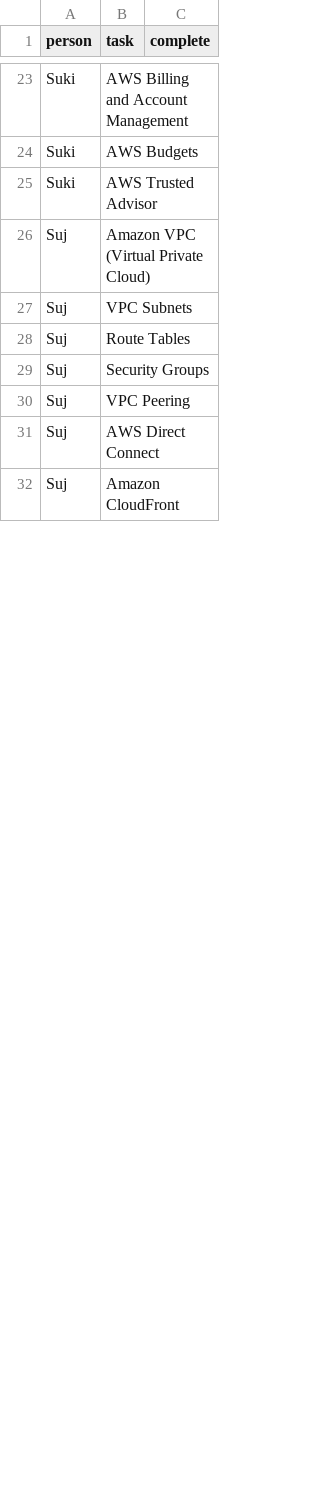
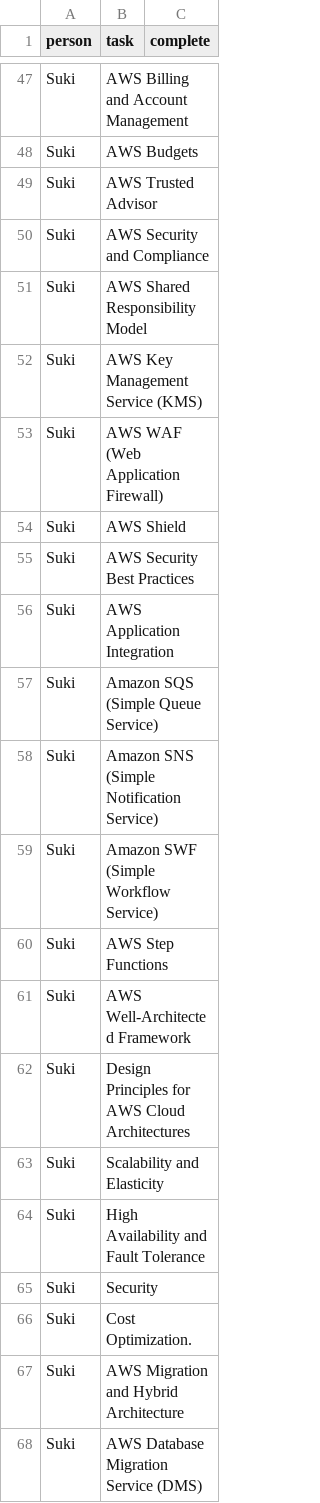
Before and after one commit to iamsurjog/temp_dailydo, a CSV file: path/cad.csv, drawn as a sheet; only a part is shown, gaps mark what is left out; the shorter side is filled out with more unchanged rows; the diff covers the shown part only.

```diff
--- a/path/cad.csv
+++ b/path/cad.csv
@@ -25,0 +50,19 @@ Suki,AWS Trusted Advisor,
+Suki,AWS Security and Compliance,
+Suki,AWS Shared Responsibility Model,
+Suki,AWS Key Management Service (KMS),
+Suki,AWS WAF (Web Application Firewall),
+Suki,AWS Shield,
+Suki,AWS Security Best Practices ,
+Suki,AWS Application Integration,
+Suki,Amazon SQS (Simple Queue Service),
+Suki,Amazon SNS (Simple Notification Service),
+Suki,Amazon SWF (Simple Workflow Service),
+Suki,AWS Step Functions,
+Suki,AWS Well-Architected Framework,
+Suki,Design Principles for AWS Cloud Architectures,
+Suki,Scalability and Elasticity,
+Suki,High Availability and Fault Tolerance,
+Suki,Security,
+Suki,Cost Optimization. ,
+Suki,AWS Migration and Hybrid Architecture,
+Suki,AWS Database Migration Service (DMS),
```
Also changed, not shown: 75 added rows and 2 edited cells elsewhere in this file, path/ai.csv, path/cd.csv, 4 other files.
